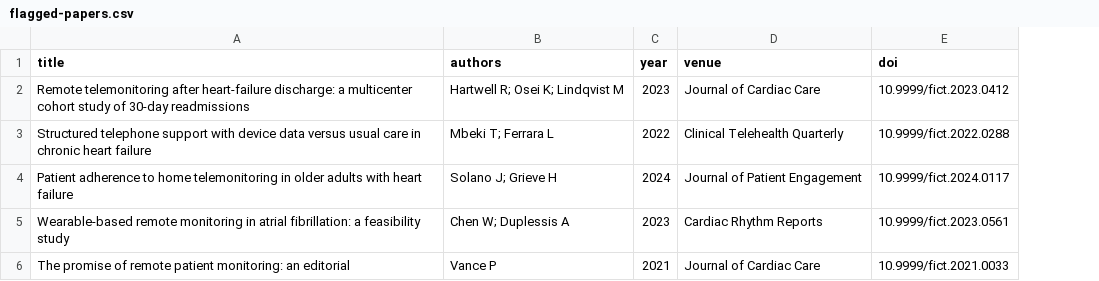
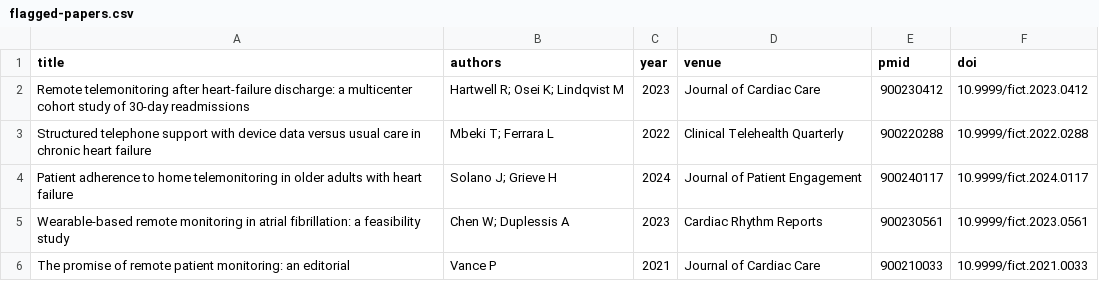
Before and after one commit to orchestrator-studios/living-workspace, a CSV file: example/seed/flagged-papers.csv, drawn as a sheet; the diff names each change by its address in the sheet, - before the commit and + after, or states it on an @@ line.

```diff
--- a/example/seed/flagged-papers.csv
+++ b/example/seed/flagged-papers.csv
+column E (pmid), rows 2-6: 900230412 | 900220288 | 900240117 | 900230561 | 900210033
```
Also changed, not shown: 4 other files.
